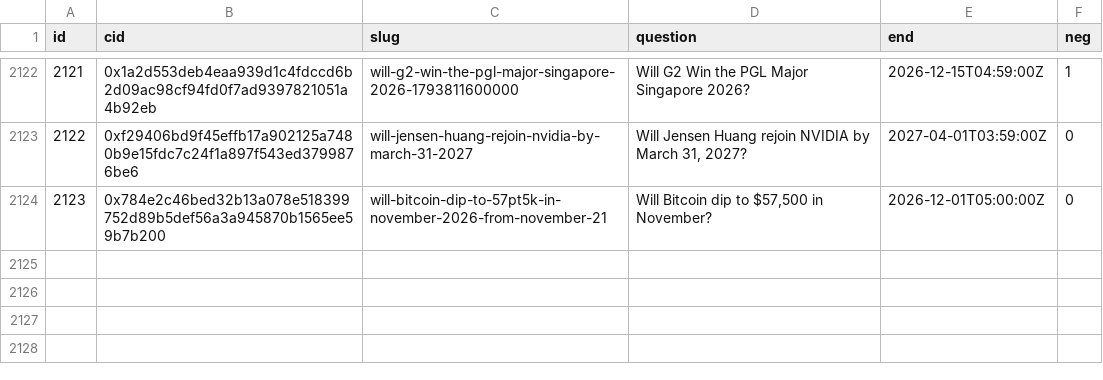
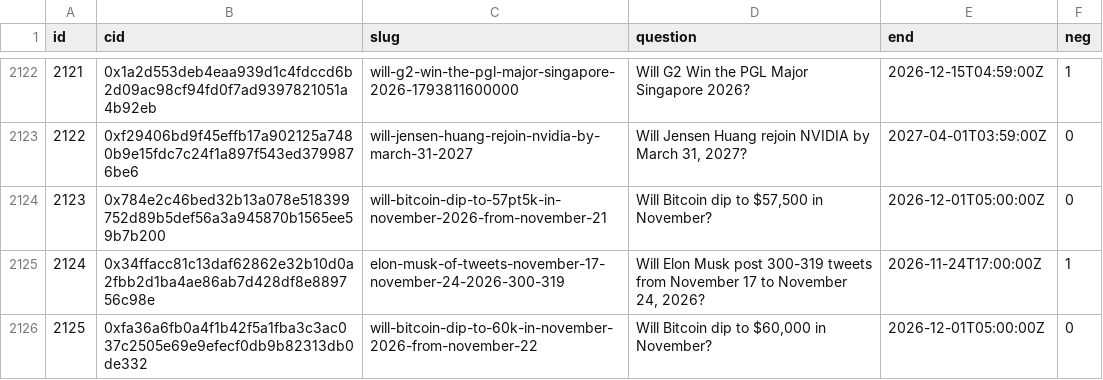
Before and after one commit to 2akklaktu-hue/polymarket, a CSV file: data/live/markets.csv, drawn as a sheet; only a part is shown, gaps mark what is left out; the diff names each change by its address in the sheet, - before the commit and + after, or states it on an @@ line.

```diff
--- a/data/live/markets.csv
+++ b/data/live/markets.csv
+row 2125: 2124 | 0x34ffacc81c13daf62862e32b10d0a2fbb2d1ba4ae86ab7d428df8e889756c98e | elon-musk-of-tweets-november-17-november-24-2026-300-319 | Will Elon Musk post 300-319 tweets from November 17 to November 24, 2026? | 2026-11-24T17:00:00Z | 1
+row 2126: 2125 | 0xfa36a6fb0a4f1b42f5a1fba3c3ac037c2505e69e9efecf0db9b82313db0de332 | will-bitcoin-dip-to-60k-in-november-2026-from-november-22 | Will Bitcoin dip to $60,000 in November? | 2026-12-01T05:00:00Z | 0
```
Also changed, not shown: data/live/signals.csv, 2 other files.
